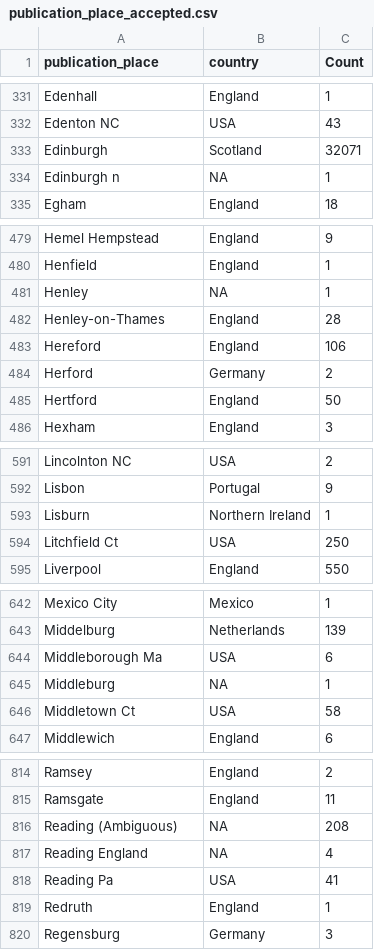
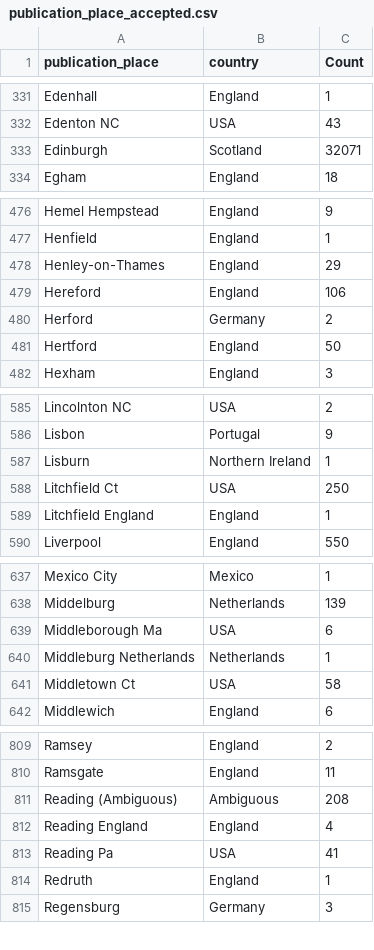
Before and after one commit to COMHIS/estc, a CSV file: inst/examples/output.tables/publication_place_accepted.csv, drawn as a sheet; only a part is shown, gaps mark what is left out; the diff covers the shown part only.

```diff
--- a/inst/examples/output.tables/publication_place_accepted.csv
+++ b/inst/examples/output.tables/publication_place_accepted.csv
@@ -333,3 +333,2 @@ Edenton NC	USA	    43
 Edinburgh	Scotland	 32071
-Edinburgh n	NA	     1
 Egham	England	    18
@@ -480,4 +477,3 @@ Hemel Hempstead	England	     9
 Henfield	England	     1
-Henley	NA	     1
-Henley-on-Thames	England	    28
+Henley-on-Thames	England	    29
 Hereford	England	   106
@@ -594,2 +588,3 @@ Lisburn	Northern Ireland	     1
 Litchfield Ct	USA	   250
+Litchfield England	England	     1
 Liverpool	England	   550
@@ -644,3 +639,3 @@ Middelburg	Netherlands	   139
 Middleborough Ma	USA	     6
-Middleburg	NA	     1
+Middleburg Netherlands	Netherlands	     1
 Middletown Ct	USA	    58
@@ -815,4 +810,4 @@ Ramsey	England	     2
 Ramsgate	England	    11
-Reading (Ambiguous)	NA	   208
-Reading England	NA	     4
+Reading (Ambiguous)	Ambiguous	   208
+Reading England	England	     4
 Reading Pa	USA	    41
```
Also changed, not shown: 4 added rows, 7 removed rows and 12 edited cells elsewhere in this file, inst/examples/output.tables/author_life_ambiguous.csv, inst/examples/output.tables/gender_female.csv, 18 other files.
